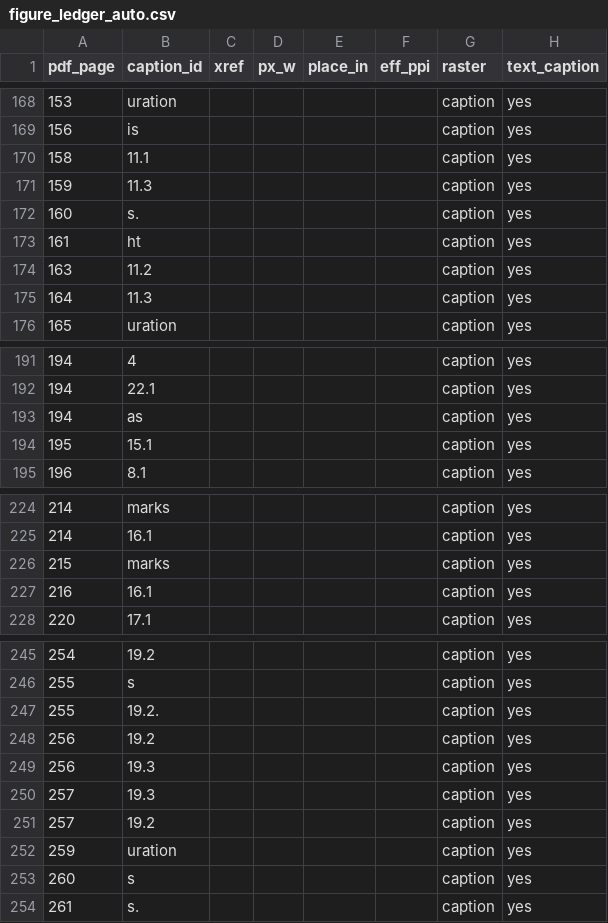
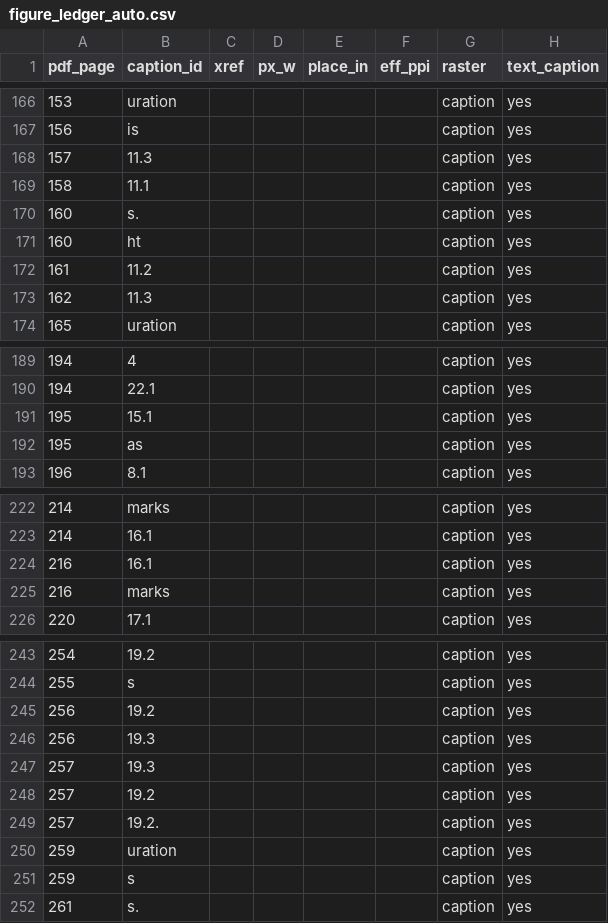
Before and after one commit to zhiqitao/from-token-to-fleet, a CSV file: review/publication_qa/figure_ledger_auto.csv, drawn as a sheet; only a part is shown, gaps mark what is left out; the diff covers the shown part only.

```diff
--- a/review/publication_qa/figure_ledger_auto.csv
+++ b/review/publication_qa/figure_ledger_auto.csv
@@ -169,8 +167,8 @@ pdf_page,caption_id,xref,px_w,place_in,eff_ppi,raster,text_caption
 156,is,,,,,caption,yes
+157,11.3,,,,,caption,yes
 158,11.1,,,,,caption,yes
-159,11.3,,,,,caption,yes
 160,s.,,,,,caption,yes
-161,ht,,,,,caption,yes
-163,11.2,,,,,caption,yes
-164,11.3,,,,,caption,yes
+160,ht,,,,,caption,yes
+161,11.2,,,,,caption,yes
+162,11.3,,,,,caption,yes
 165,uration,,,,,caption,yes
@@ -192,4 +190,4 @@ pdf_page,caption_id,xref,px_w,place_in,eff_ppi,raster,text_caption
 194,22.1,,,,,caption,yes
-194,as,,,,,caption,yes
 195,15.1,,,,,caption,yes
+195,as,,,,,caption,yes
 196,8.1,,,,,caption,yes
@@ -225,4 +223,4 @@ pdf_page,caption_id,xref,px_w,place_in,eff_ppi,raster,text_caption
 214,16.1,,,,,caption,yes
-215,marks,,,,,caption,yes
 216,16.1,,,,,caption,yes
+216,marks,,,,,caption,yes
 220,17.1,,,,,caption,yes
@@ -246,3 +244,2 @@ pdf_page,caption_id,xref,px_w,place_in,eff_ppi,raster,text_caption
 255,s,,,,,caption,yes
-255,19.2.,,,,,caption,yes
 256,19.2,,,,,caption,yes
@@ -251,4 +248,5 @@ pdf_page,caption_id,xref,px_w,place_in,eff_ppi,raster,text_caption
 257,19.2,,,,,caption,yes
+257,19.2.,,,,,caption,yes
 259,uration,,,,,caption,yes
-260,s,,,,,caption,yes
+259,s,,,,,caption,yes
 261,s.,,,,,caption,yes
```
Also changed, not shown: 7 added rows, 9 removed rows and 34 edited cells elsewhere in this file, review/publication_qa/page_ledger_auto.csv, 39 other files.
